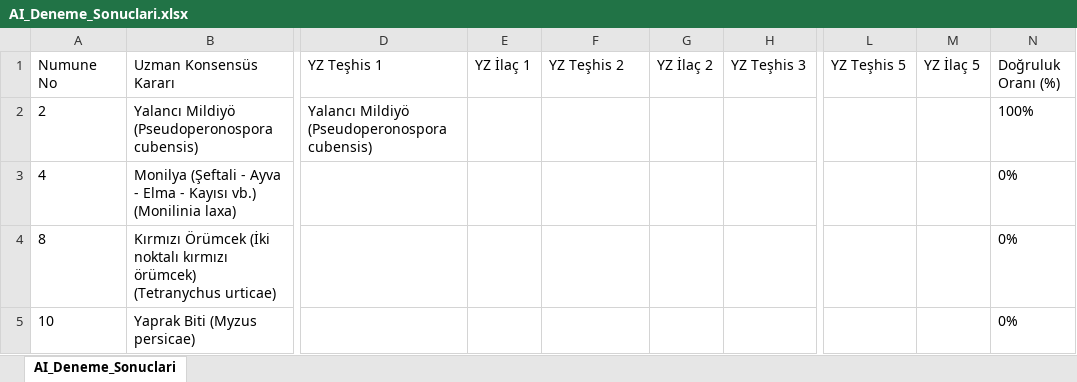
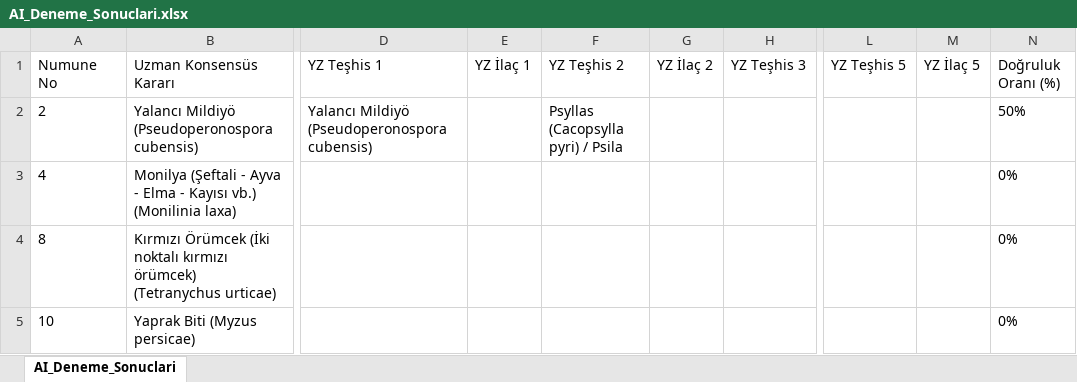
Before and after one commit to sefkaysoft/agromapai, an Excel workbook: AI_Deneme_Sonuclari.xlsx, sheet AI_Deneme_Sonuclari, drawn as a sheet; only a part is shown, gaps mark what is left out; values as stored, in another font and other column widths than the file's, no borders; the diff names each change by its address in the sheet, - before the commit and + after, or states it on an @@ line.

Commit message:
AgroMap AI: Otomatik YZ deneme sonuçları güncellendi

```diff
--- a/AI_Deneme_Sonuclari.xlsx (sheet AI_Deneme_Sonuclari)
+++ b/AI_Deneme_Sonuclari.xlsx (sheet AI_Deneme_Sonuclari)
-F2 (YZ Teşhis 2): (empty)
+F2 (YZ Teşhis 2): Psyllas (Cacopsylla pyri) / Psila
-N2 (Doğruluk Oranı (%)): 100%
+N2 (Doğruluk Oranı (%)): 50%
```
